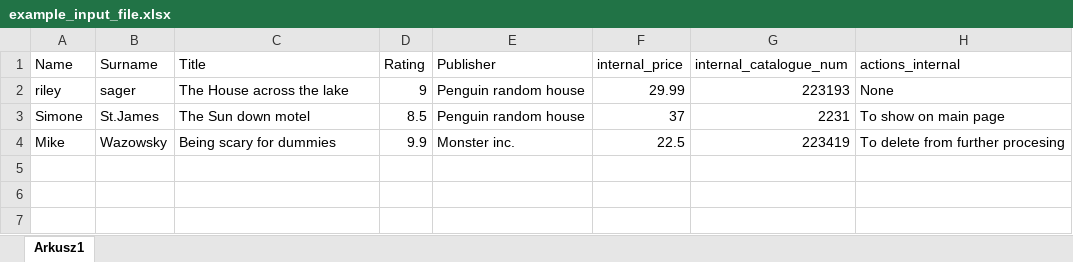
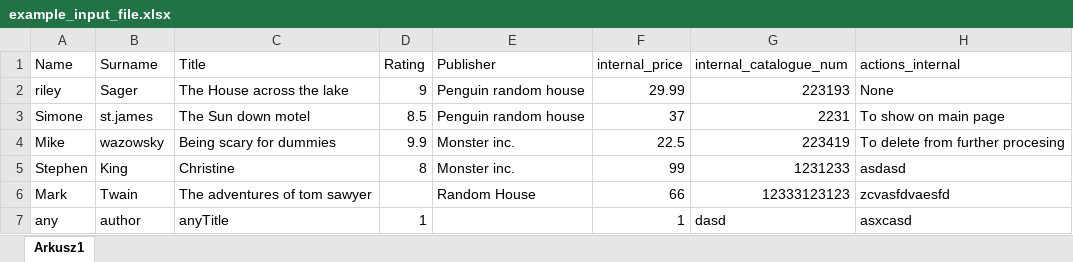
Before and after one commit to s19345/System-zarz-dzania-ksi-kami, an Excel workbook: new_data/example_input_file.xlsx, sheet Arkusz1, drawn as a sheet; values as stored, in another font and other column widths than the file's, no borders; the diff names each change by its address in the sheet, - before the commit and + after, or states it on an @@ line.

```diff
--- a/new_data/example_input_file.xlsx (sheet Arkusz1)
+++ b/new_data/example_input_file.xlsx (sheet Arkusz1)
-B2 (Surname): sager
+B2 (Surname): Sager
-B3 (Surname): St.James
+B3 (Surname): st.james
-B4 (Surname): Wazowsky
+B4 (Surname): wazowsky
+row 5: Stephen | King | Christine | 8 | Monster inc. | 99 | 1231233 | asdasd
+row 6: Mark | Twain | The adventures of tom sawyer |  | Random House | 66 | 12333123123 | zcvasfdvaesfd
+row 7: any | author | anyTitle | 1 |  | 1 | dasd | asxcasd
```
Also changed, not shown: 3 other files.
